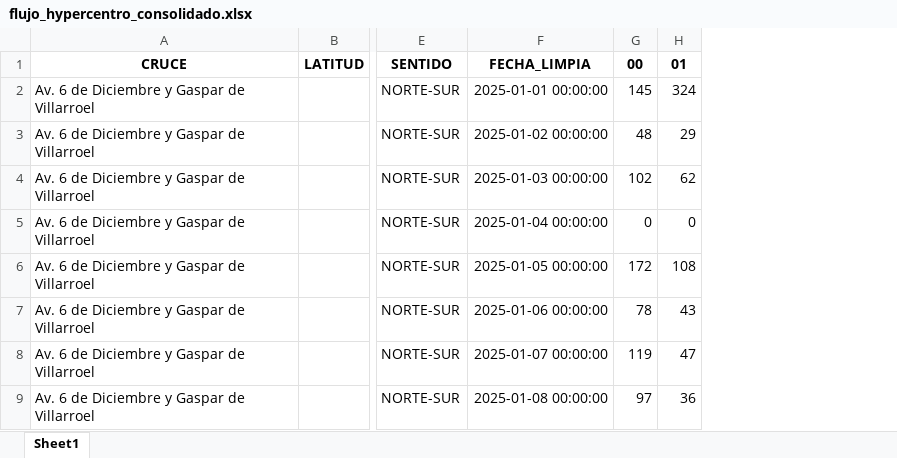
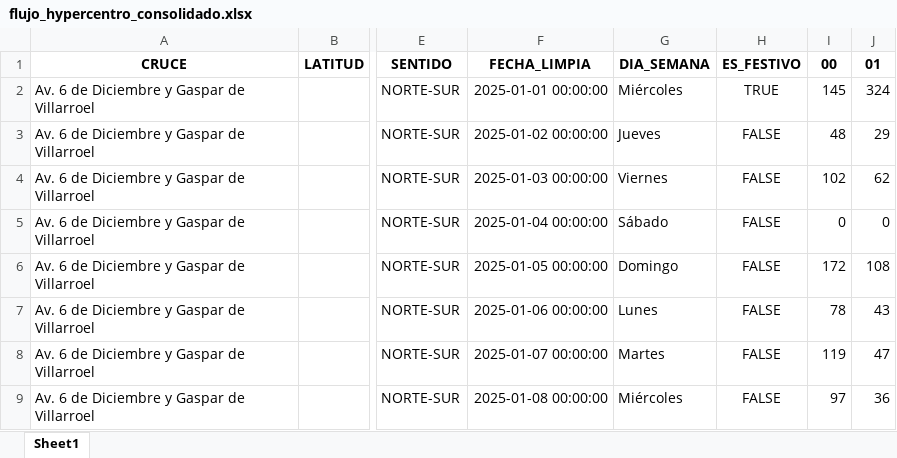
Before and after one commit to Leot1982/Spatio-temporal-imputation-of-vehicular-flow-through-regulation-and-an-autoencoder, an Excel workbook: data/flujo_hypercentro_consolidado.xlsx, sheet Sheet1, drawn as a sheet; only a part is shown, gaps mark what is left out; values as stored, in another font and other column widths than the file's, no borders; the diff names each change by its address in the sheet, - before the commit and + after, or states it on an @@ line.

Commit message:
feat: Add 'hipercentro Quito' dataset in JSON and Excel formats

```diff
--- a/data/flujo_hypercentro_consolidado.xlsx (sheet Sheet1)
+++ b/data/flujo_hypercentro_consolidado.xlsx (sheet Sheet1)
+column G, rows 1-9: DIA_SEMANA | Miércoles | Jueves | Viernes | Sábado | Domingo | Lunes | Martes | Miércoles
+column H, rows 1-9: ES_FESTIVO | TRUE | FALSE | FALSE | FALSE | FALSE | FALSE | FALSE | FALSE
```
Also changed, not shown: 1 other file.
